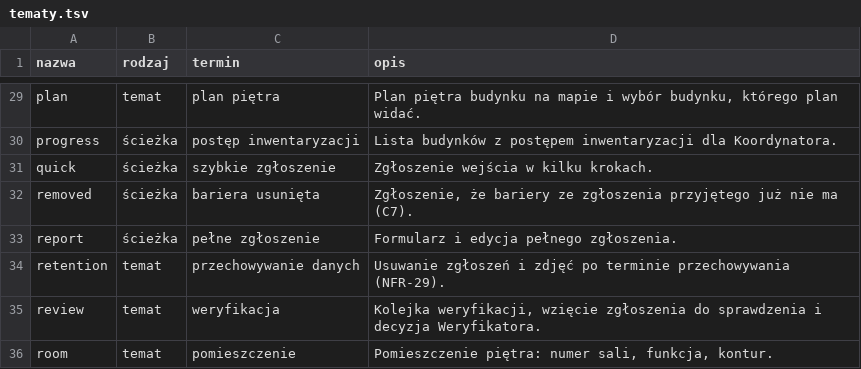
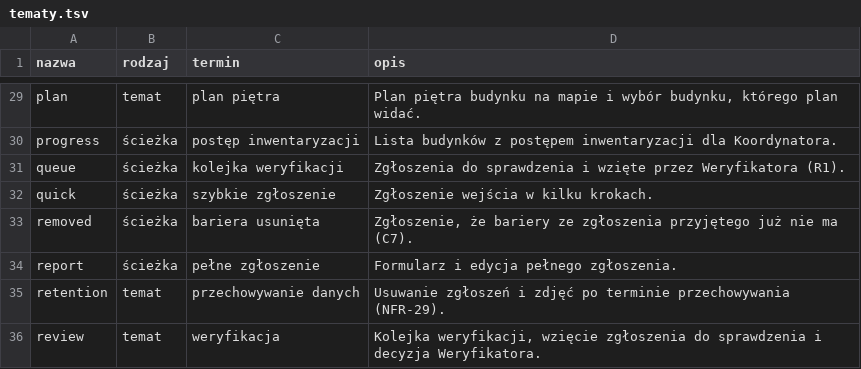
Before and after one commit to dostepny-kampus/dostepny-kampus, a TSV file: docs/docs/architektura/tematy.tsv, drawn as a sheet; only a part is shown, gaps mark what is left out; the shorter side is filled out with more unchanged rows; the diff names each change by its address in the sheet, - before the commit and + after, or states it on an @@ line.

Commit message:
feat(weryfikacja): moduł feature review i stan kolejki weryfikacji

```diff
--- a/docs/docs/architektura/tematy.tsv
+++ b/docs/docs/architektura/tematy.tsv
+row 31: queue | ścieżka | kolejka weryfikacji | Zgłoszenia do sprawdzenia i wzięte przez Weryfikatora (R1).
```
Also changed, not shown: 7 other files.
